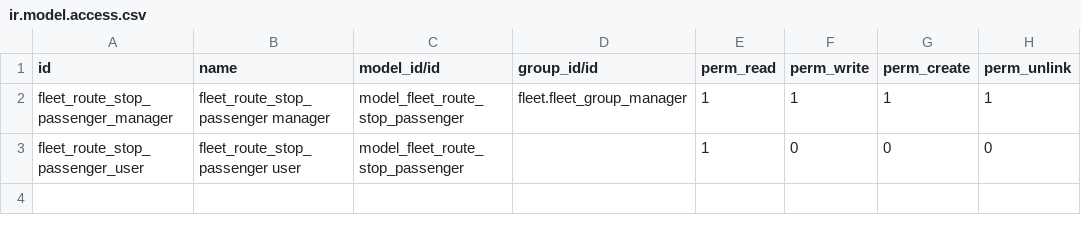
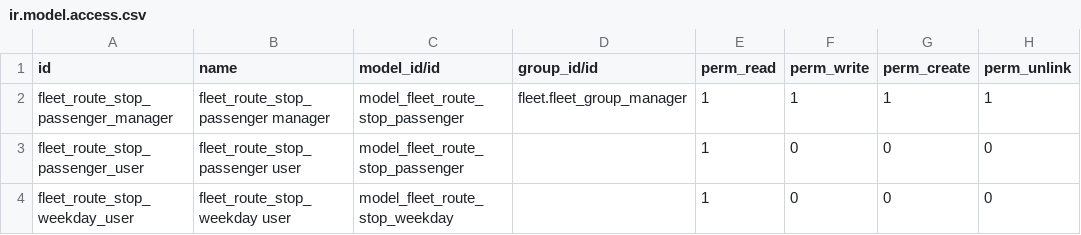
Before and after one commit to avanzosc/odoo-addons, a CSV file: fleet_route_school/security/ir.model.access.csv, drawn as a sheet; the diff names each change by its address in the sheet, - before the commit and + after, or states it on an @@ line.

Commit message:
[IMP] fleet_route_school: add weekdays

```diff
--- a/fleet_route_school/security/ir.model.access.csv
+++ b/fleet_route_school/security/ir.model.access.csv
+row 4: fleet_route_stop_weekday_user | fleet_route_stop_weekday user | model_fleet_route_stop_weekday |  | 1 | 0 | 0 | 0
```
Also changed, not shown: 6 other files.
